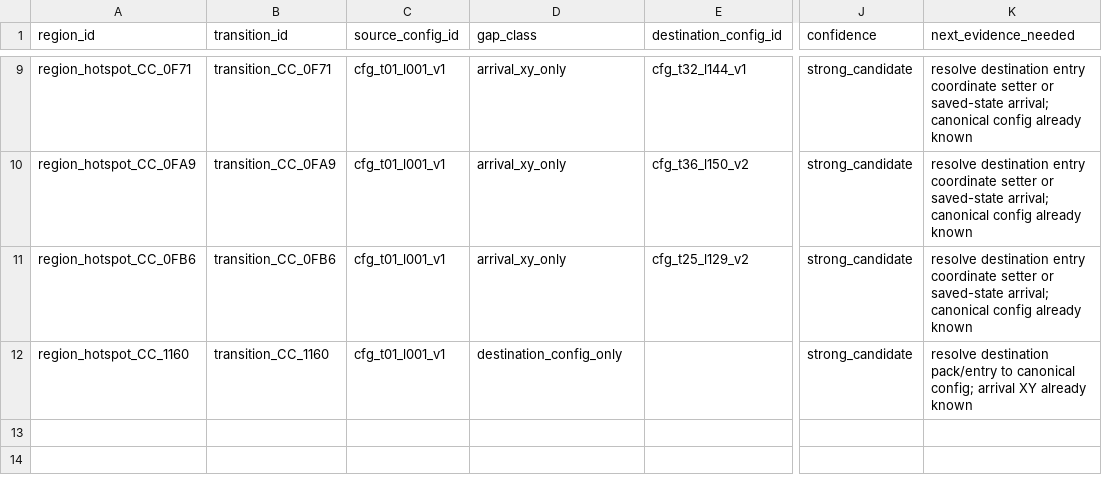
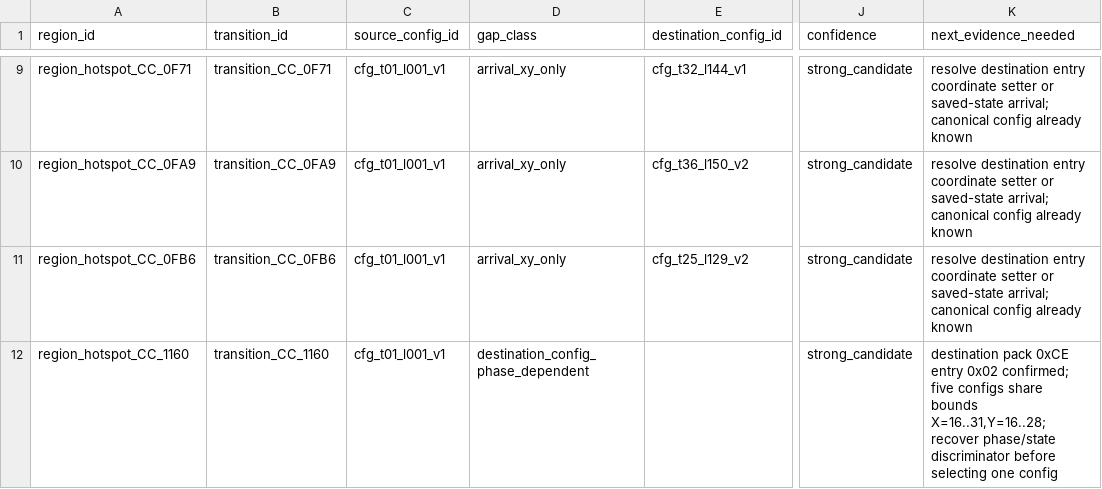
Before and after one commit to zin1985/shinmomo, a CSV file: data/events/event_trigger_crosslink_gaps.csv, drawn as a sheet; only a part is shown, gaps mark what is left out; the diff names each change by its address in the sheet, - before the commit and + after, or states it on an @@ line.

Commit message:
analysis: classify CC1160 as phase-dependent destination set

```diff
--- a/data/events/event_trigger_crosslink_gaps.csv
+++ b/data/events/event_trigger_crosslink_gaps.csv
-D12 (gap_class): destination_config_only
+D12 (gap_class): destination_config_phase_dependent
-K12 (next_evidence_needed): resolve destination pack/entry to canonical config; arrival XY already known
+K12 (next_evidence_needed): destination pack 0xCE entry 0x02 confirmed; five configs share bounds X=16..31,Y=16..28; recover phase/state discriminator before selecting one config
```
Also changed, not shown: 4 other files.
